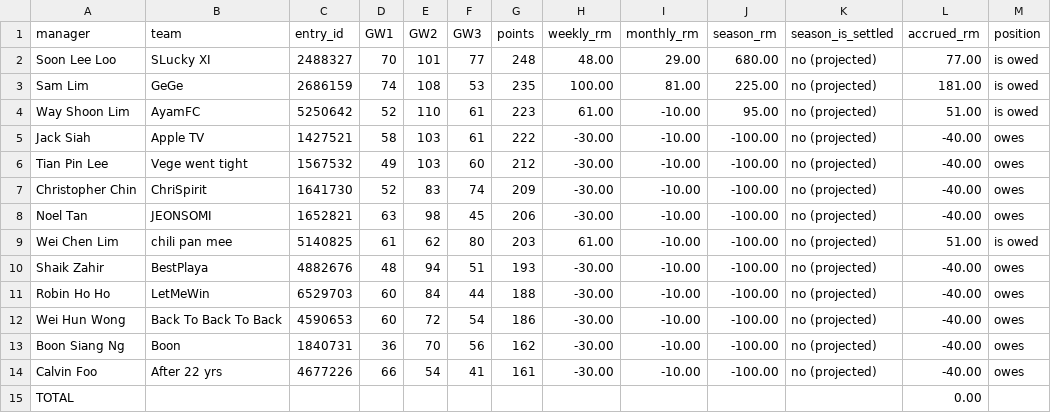
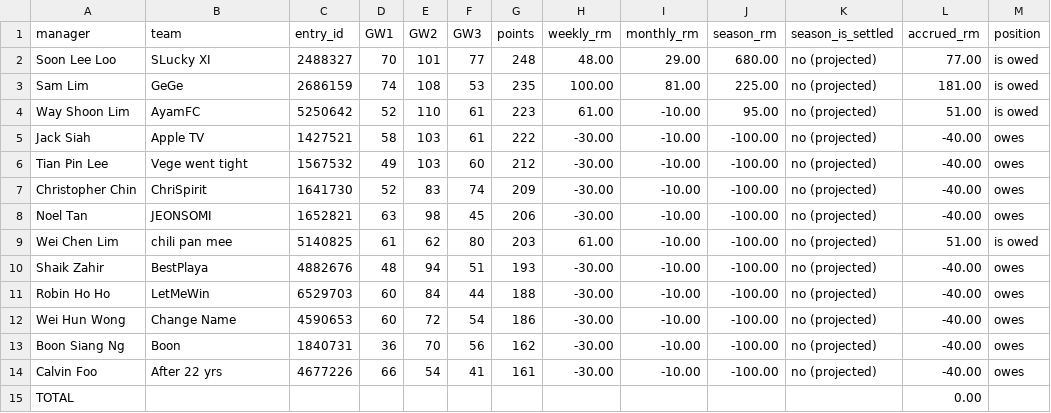
Before and after one commit to noeltan/superf-fpl-dash, a CSV file: backups/gw03/ledger.csv, drawn as a sheet.

```diff
--- a/backups/gw03/ledger.csv
+++ b/backups/gw03/ledger.csv
@@ -11,3 +11,3 @@ Shaik Zahir,BestPlaya,4882676,48,94,51,193,-30.00,-10.00,-100.00,no (projected),
 Robin Ho Ho,LetMeWin,6529703,60,84,44,188,-30.00,-10.00,-100.00,no (projected),-40.00,owes
-Wei Hun Wong,Back To Back To Back,4590653,60,72,54,186,-30.00,-10.00,-100.00,no (projected),-40.00,owes
+Wei Hun Wong,Change Name,4590653,60,72,54,186,-30.00,-10.00,-100.00,no (projected),-40.00,owes
 Boon Siang Ng,Boon,1840731,36,70,56,162,-30.00,-10.00,-100.00,no (projected),-40.00,owes
```
Also changed, not shown: backups/latest/ledger.csv, 3 other files.
